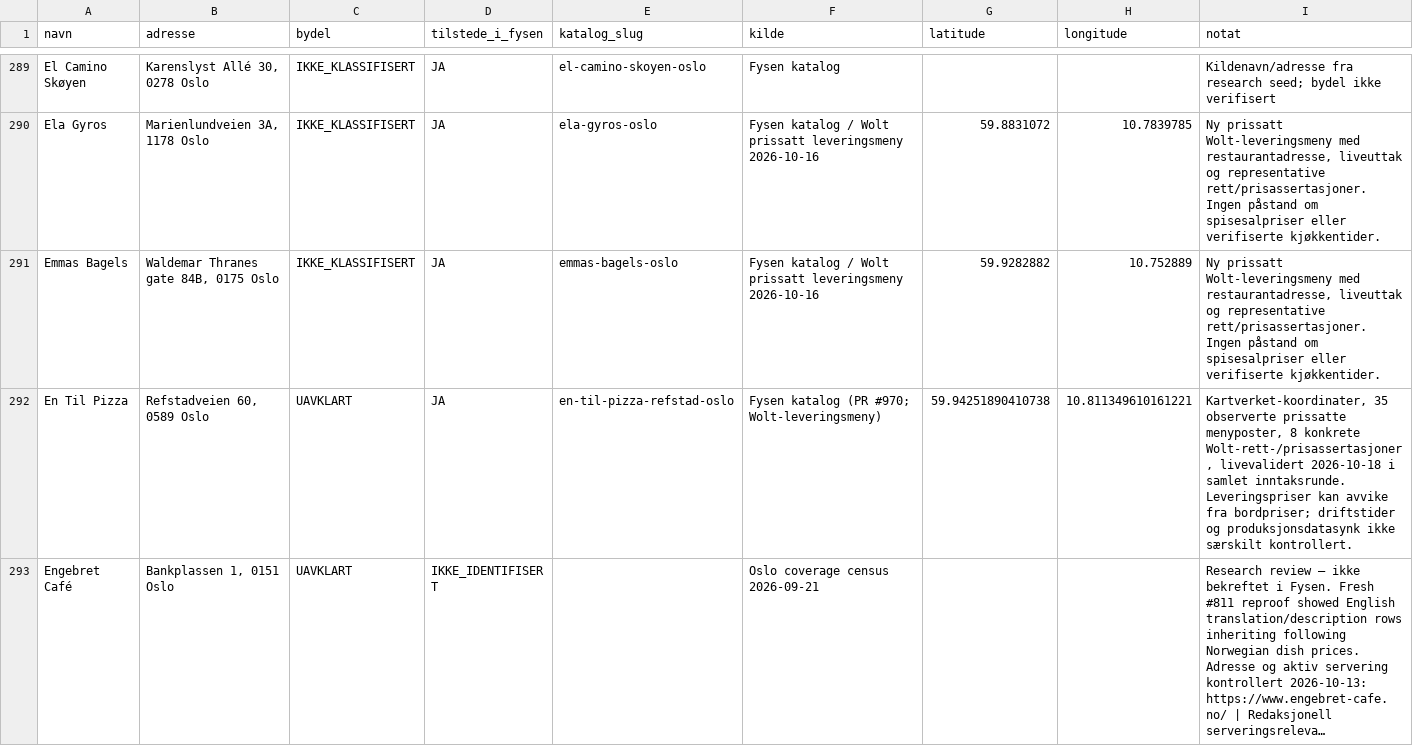
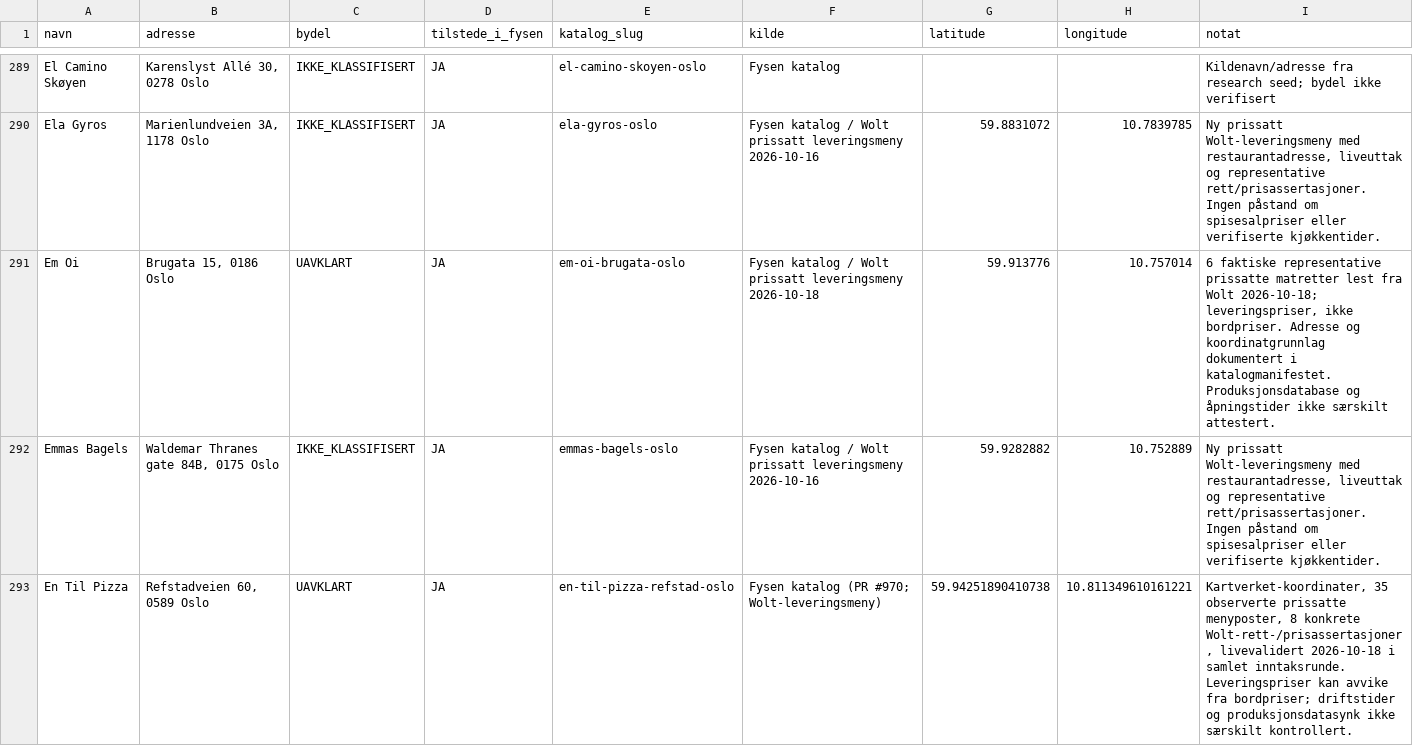
Before and after one commit to Paradispartiet/fysen, a CSV file: docs/oslo-restaurant-master-2026-10-13.csv, drawn as a sheet; only a part is shown, gaps mark what is left out; the shorter side is filled out with more unchanged rows; long unchanged cells end in …; rows hold the shown columns only; the diff covers the shown part only; the diff names each change by its address in the sheet, - before the commit and + after, or states it on an @@ line.

Commit message:
Oslo: fem livevaliderte Wolt-restauranter fra 868 (#973)
* Catalog documented Wolt food menu: Em Oi

* Catalog documented Wolt food menu: Ming Kjøkken

* Catalog documented Wolt food menu: Korean Corndogs & TeaOlogy Storo Storsenter

* Catalog documented Wolt food menu: NS Pizza & Grill

* Catalog documented Wolt food menu: Wraps & Coffee

* Catalog documented Wolt food menu: Flints Baguett & Grill

* Catalog documented Wolt food menu: PizzaHaven

* Update Oslo master 868 to 875 with seven price-backed Wolt menus

* Align Flints dish assertions with exact-head live Wolt extraction

* Use exact Wolt prices and available Korean Storo menu items

* Use exact-head available large pizza dish and price in PizzaHaven

* Defer slow Wolt candidate Wraps & Coffee from this production batch

* Synchronize Oslo master to six restaurants (868 to 874)

* Defer slow PizzaHaven Wolt source from final October batch

* Align Oslo master with five validated restaurants (868 to 873)

```diff
--- a/docs/oslo-restaurant-master-2026-10-13.csv
+++ b/docs/oslo-restaurant-master-2026-10-13.csv
+row 291: Em Oi | Brugata 15, 0186 Oslo | UAVKLART | JA | em-oi-brugata-oslo | Fysen katalog / Wolt prissatt leveringsmeny 2026-10-18 | 59.913776 | 10.757014 | 6 faktiske representative prissatte matretter lest fra Wolt 2026-10-18; leveringspriser, ikke bordpriser. Adresse og koordinatgrunnlag dokumentert i katalogmanifestet. Produksjonsdatabase og åpningstider ikke særskilt attestert.
```
Also changed, not shown: 4 added rows elsewhere in this file, 5 other files.
